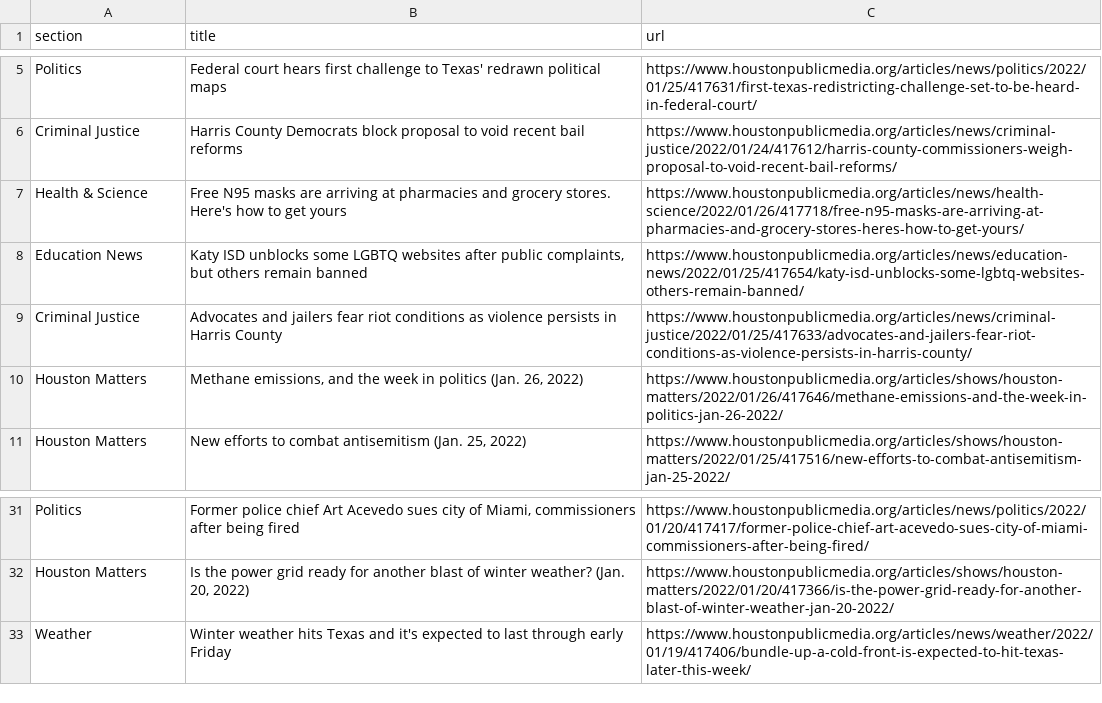
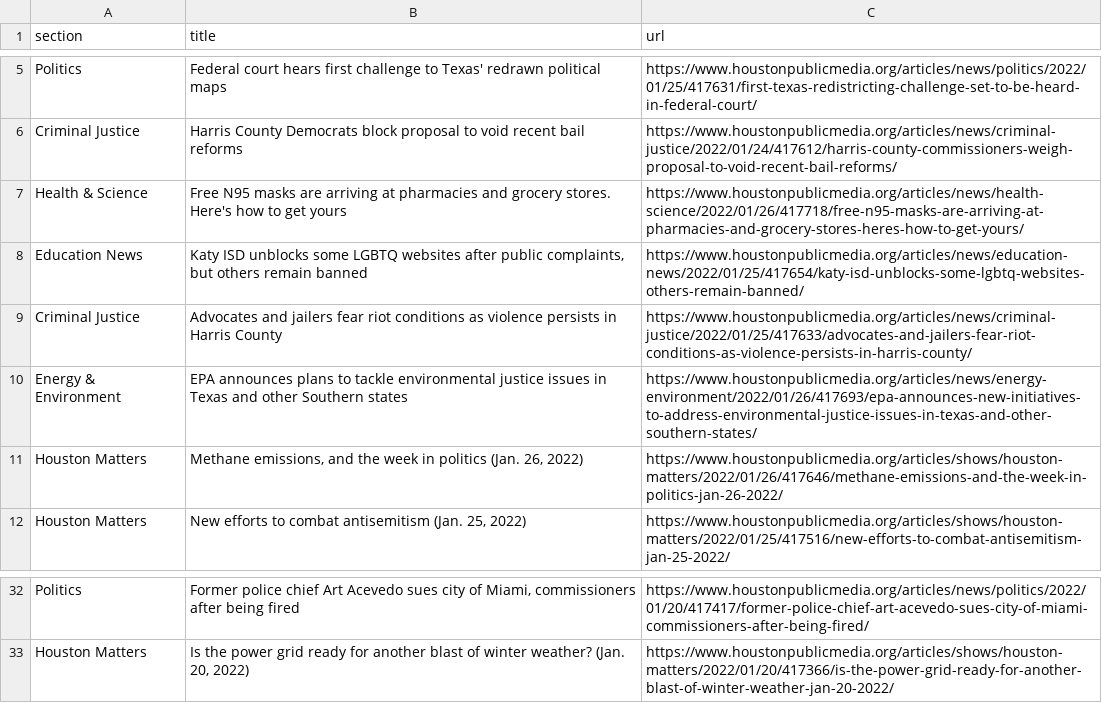
Before and after one commit to jessieblaeser/Autoscraper-Houston-NPR, a CSV file: npr.csv, drawn as a sheet; only a part is shown, gaps mark what is left out.

```diff
--- a/npr.csv
+++ b/npr.csv
@@ -9,2 +9,3 @@ Education News,"Katy ISD unblocks some LGBTQ websites after public complaints, b
 Criminal Justice,Advocates and jailers fear riot conditions as violence persists in Harris County,https://www.houstonpublicmedia.org/articles/news/criminal-justice/2022/01/25/417633/advocates-and-jailers-fear-riot-conditions-as-violence-persists-in-harris-county/
+Energy & Environment,EPA announces plans to tackle environmental justice issues in Texas and other Southern states,https://www.houstonpublicmedia.org/articles/news/energy-environment/2022/01/26/417693/epa-announces-new-initiatives-to-address-environmental-justice-issues-in-texas-and-other-southern-states/
 Houston Matters,"Methane emissions, and the week in politics (Jan. 26, 2022)",https://www.houstonpublicmedia.org/articles/shows/houston-matters/2022/01/26/417646/methane-emissions-and-the-week-in-politics-jan-26-2022/
@@ -32,2 +33 @@ Politics,"Former police chief Art Acevedo sues city of Miami, commissioners afte
 Houston Matters,"Is the power grid ready for another blast of winter weather? (Jan. 20, 2022)",https://www.houstonpublicmedia.org/articles/shows/houston-matters/2022/01/20/417366/is-the-power-grid-ready-for-another-blast-of-winter-weather-jan-20-2022/
-Weather,Winter weather hits Texas and it's expected to last through early Friday,https://www.houstonpublicmedia.org/articles/news/weather/2022/01/19/417406/bundle-up-a-cold-front-is-expected-to-hit-texas-later-this-week/
```
